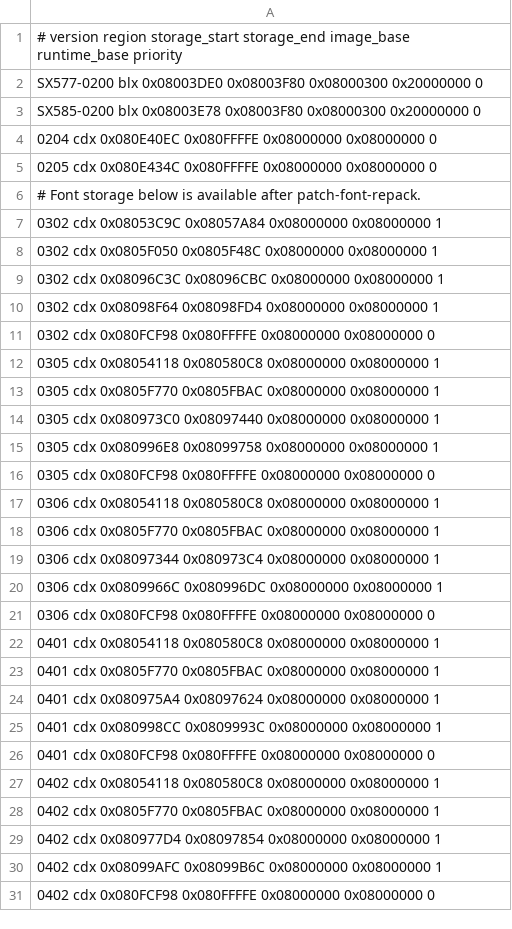
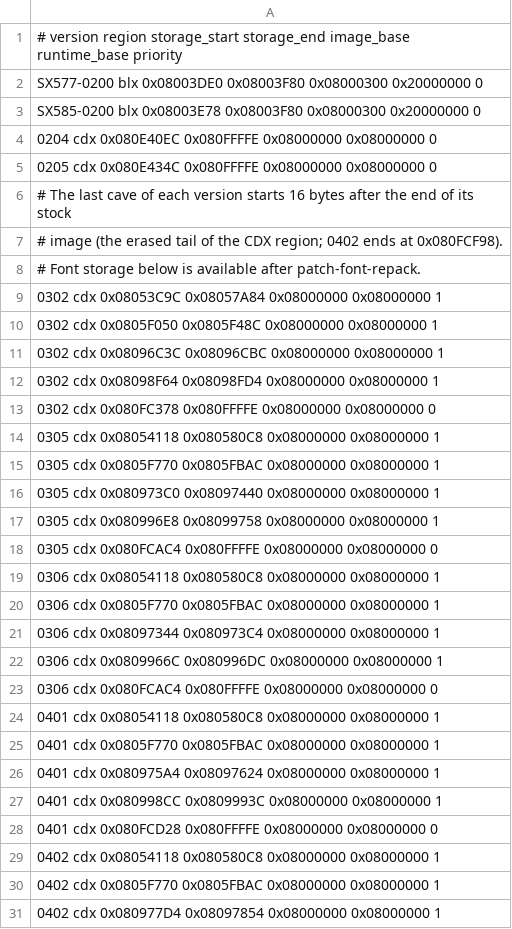
Before and after one commit to Michieljsphs/airbreak-plus, a TSV file: patches/s10_code_caves.tsv, drawn as a sheet; only a part is shown; the shorter side is filled out with more unchanged rows.

Commit message:
build: start the last code cave at the end of each stock image
On 0302, 0305, 0306 and 0401 the stock image ends before 0x080FCF98, the
end of the 0402 image, so the last cave started up to 3.8 KiB too late.
Start it 16 bytes after the real end of each image (checked against the
stock images). The climate graph needs the room; 0402 is unchanged.

```diff
--- a/patches/s10_code_caves.tsv
+++ b/patches/s10_code_caves.tsv
@@ -5,2 +5,4 @@ SX585-0200     blx     0x08003E78     0x08003F80   0x08000300  0x20000000    0
 0205           cdx     0x080E434C     0x080FFFFE   0x08000000  0x08000000    0
+# The last cave of each version starts 16 bytes after the end of its stock
+# image (the erased tail of the CDX region; 0402 ends at 0x080FCF98).
 # Font storage below is available after patch-font-repack.
@@ -10,3 +12,3 @@ SX585-0200     blx     0x08003E78     0x08003F80   0x08000300  0x20000000    0
 0302           cdx     0x08098F64     0x08098FD4   0x08000000  0x08000000    1
-0302           cdx     0x080FCF98     0x080FFFFE   0x08000000  0x08000000    0
+0302           cdx     0x080FC378     0x080FFFFE   0x08000000  0x08000000    0
 0305           cdx     0x08054118     0x080580C8   0x08000000  0x08000000    1
@@ -15,3 +17,3 @@ SX585-0200     blx     0x08003E78     0x08003F80   0x08000300  0x20000000    0
 0305           cdx     0x080996E8     0x08099758   0x08000000  0x08000000    1
-0305           cdx     0x080FCF98     0x080FFFFE   0x08000000  0x08000000    0
+0305           cdx     0x080FCAC4     0x080FFFFE   0x08000000  0x08000000    0
 0306           cdx     0x08054118     0x080580C8   0x08000000  0x08000000    1
@@ -20,3 +22,3 @@ SX585-0200     blx     0x08003E78     0x08003F80   0x08000300  0x20000000    0
 0306           cdx     0x0809966C     0x080996DC   0x08000000  0x08000000    1
-0306           cdx     0x080FCF98     0x080FFFFE   0x08000000  0x08000000    0
+0306           cdx     0x080FCAC4     0x080FFFFE   0x08000000  0x08000000    0
 0401           cdx     0x08054118     0x080580C8   0x08000000  0x08000000    1
@@ -25,3 +27,3 @@ SX585-0200     blx     0x08003E78     0x08003F80   0x08000300  0x20000000    0
 0401           cdx     0x080998CC     0x0809993C   0x08000000  0x08000000    1
-0401           cdx     0x080FCF98     0x080FFFFE   0x08000000  0x08000000    0
+0401           cdx     0x080FCD28     0x080FFFFE   0x08000000  0x08000000    0
 0402           cdx     0x08054118     0x080580C8   0x08000000  0x08000000    1
```
